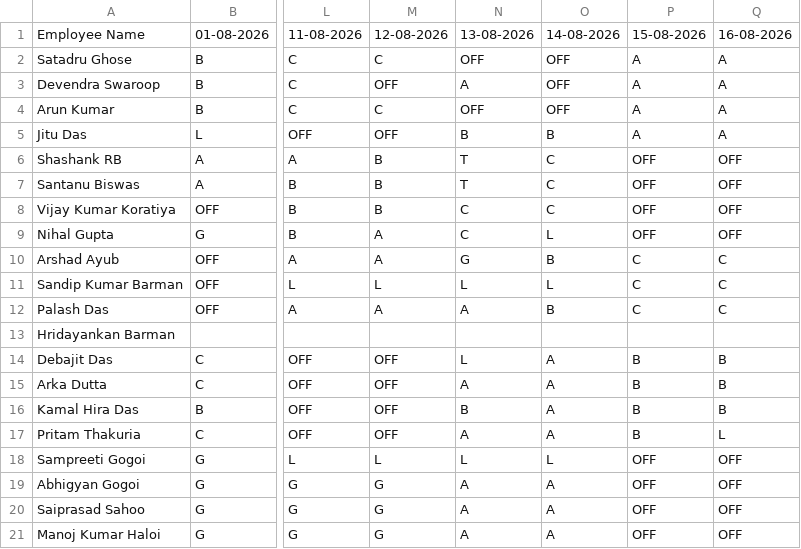
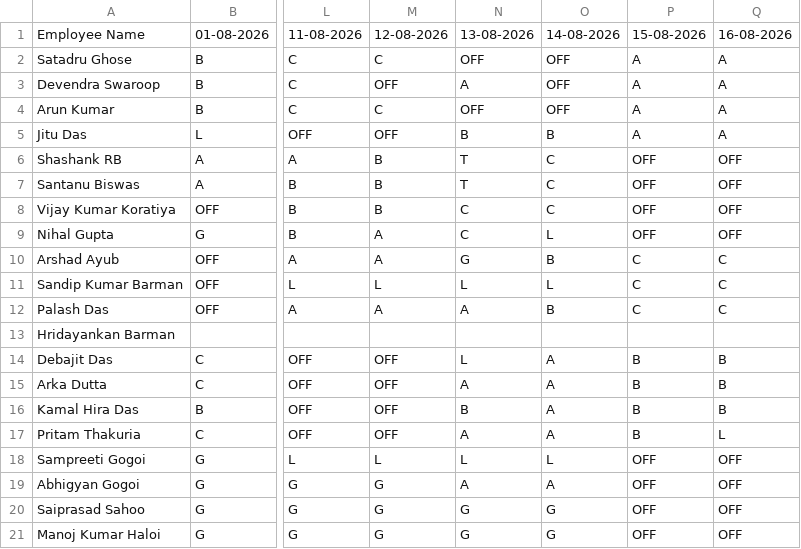
Before and after one commit to debajitd1292/v.beta, a CSV file: exec/shift_exec_0826.csv, drawn as a sheet; only a part is shown, gaps mark what is left out; the diff names each change by its address in the sheet, - before the commit and + after, or states it on an @@ line.

```diff
--- a/exec/shift_exec_0826.csv
+++ b/exec/shift_exec_0826.csv
-N20:N21: A
+N20:N21: G
-O20:O21: A
+O20:O21: G
```
Also changed, not shown: exec/shift_exec_0426.csv, exec/shift_exec_1026.csv, 3 other files.
